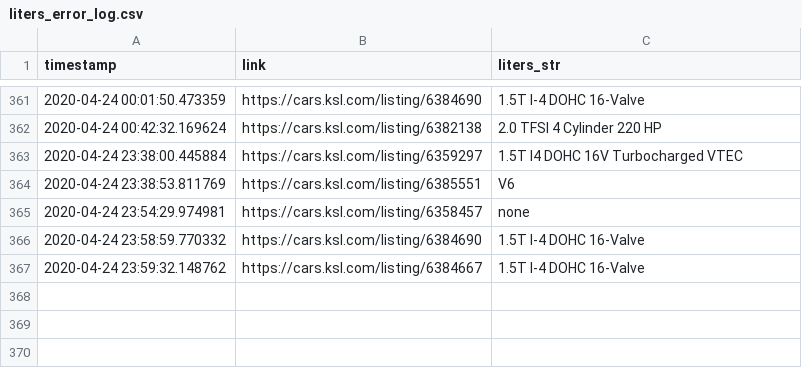
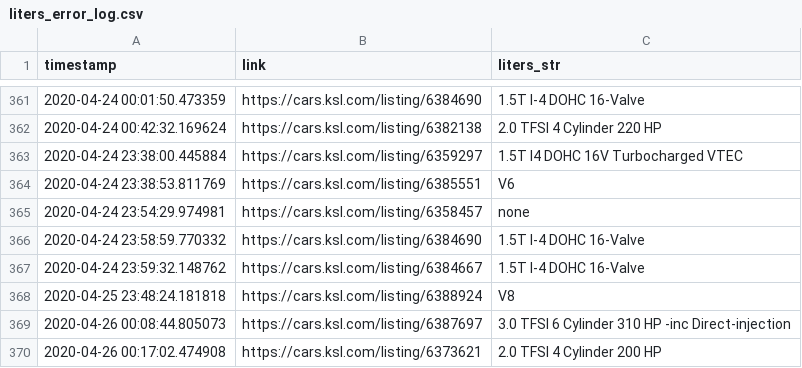
Before and after one commit to taylorch626/automodeals, a CSV file: errors/liters_error_log.csv, drawn as a sheet; only a part is shown, gaps mark what is left out; the diff names each change by its address in the sheet, - before the commit and + after, or states it on an @@ line.

Commit message:
More liters string parsing errors added to error log

```diff
--- a/errors/liters_error_log.csv
+++ b/errors/liters_error_log.csv
+row 368: 2020-04-25 23:48:24.181818 | https://cars.ksl.com/listing/6388924 | V8
+row 369: 2020-04-26 00:08:44.805073 | https://cars.ksl.com/listing/6387697 | 3.0 TFSI 6 Cylinder 310 HP -inc Direct-injection
+row 370: 2020-04-26 00:17:02.474908 | https://cars.ksl.com/listing/6373621 | 2.0 TFSI 4 Cylinder 200 HP
```
